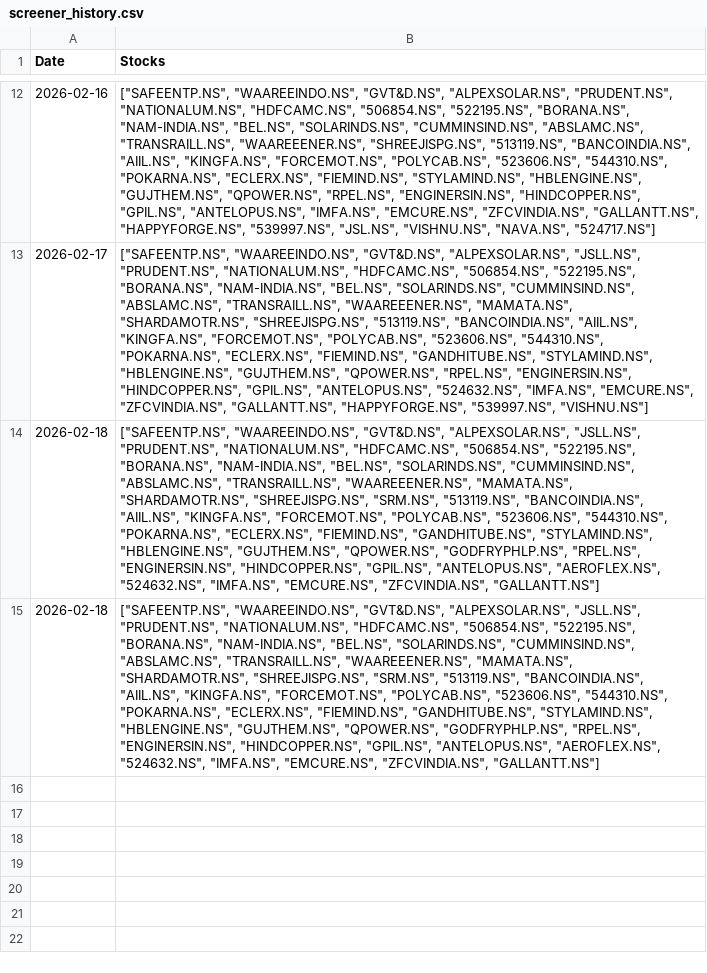
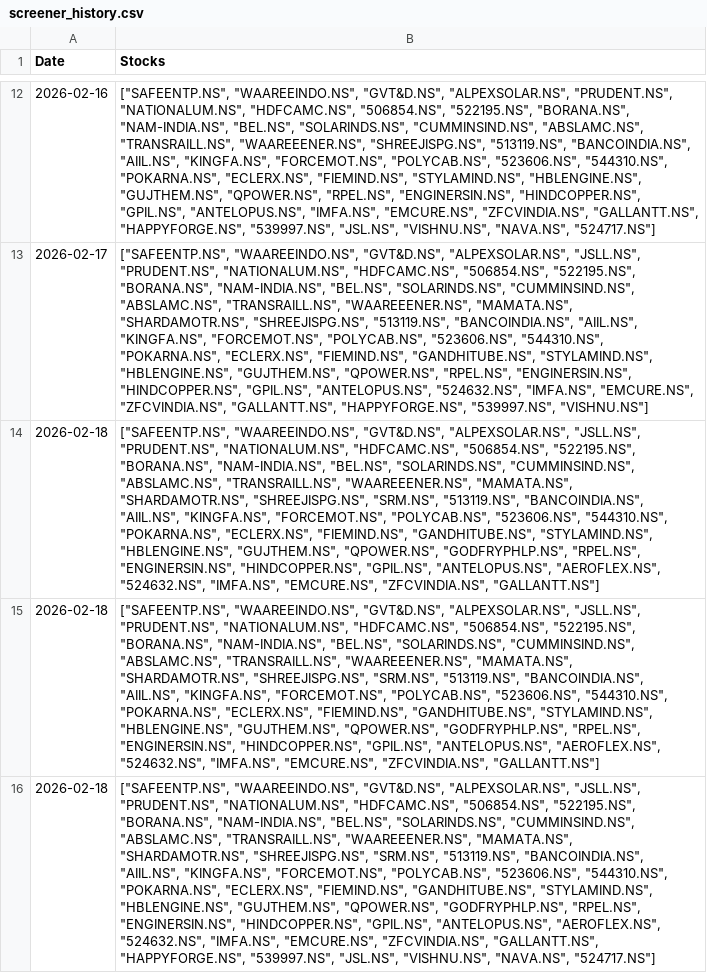
Before and after one commit to hitkarsh-singh/screener-tracker, a CSV file: data/screener_history.csv, drawn as a sheet; only a part is shown, gaps mark what is left out; the diff names each change by its address in the sheet, - before the commit and + after, or states it on an @@ line.

```diff
--- a/data/screener_history.csv
+++ b/data/screener_history.csv
+row 16: 2026-02-18 | ["SAFEENTP.NS", "WAAREEINDO.NS", "GVT&D.NS", "ALPEXSOLAR.NS", "JSLL.NS", "PRUDENT.NS", "NATIONALUM.NS", "HDFCAMC.NS", "506854.NS", "522195.NS", "BORANA.NS", "NAM-INDIA.NS", "BEL.NS", "SOLARINDS.NS", "CUMMINSIND.NS", "ABSLAMC.NS", "TRANSRAILL.NS", "WAAREEENER.NS", "MAMATA.NS", "SHARDAMOTR.NS", "SHREEJISPG.NS", "SRM.NS", "513119.NS", "BANCOINDIA.NS", "AIIL.NS", "KINGFA.NS", "FORCEMOT.NS", "POLYCAB.NS", "523606.NS", "544310.NS", "POKARNA.NS", "ECLERX.NS", "FIEMIND.NS", "GANDHITUBE.NS", "STYLAMIND.NS", "HBLENGINE.NS", "GUJTHEM.NS", "QPOWER.NS", "GODFRYPHLP.NS", "RPEL.NS", "ENGINERSIN.NS", "HINDCOPPER.NS", "GPIL.NS", "ANTELOPUS.NS", "AEROFLEX.NS", "524632.NS", "IMFA.NS", "EMCURE.NS", "ZFCVINDIA.NS", "GALLANTT.NS", "HAPPYFORGE.NS", "539997.NS", "JSL.NS", "VISHNU.NS", "NAVA.NS", "524717.NS"]
```
Also changed, not shown: data/current_holdings.csv, data/daily_changes.csv, 3 other files.
